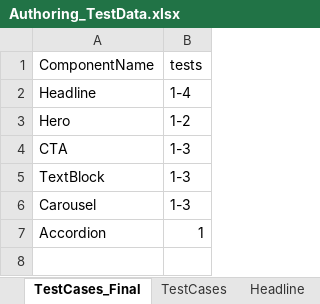
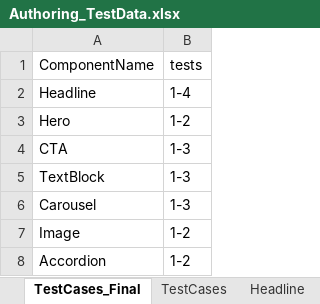
Before and after one commit to naren16154/CPSPortal, an Excel workbook: Authoring_TestData.xlsx, sheet TestCases_Final, drawn as a sheet; values as stored, in another font and other column widths than the file's, no borders; addresses are those after the commit; the diff names each change by its address in the sheet, - before the commit and + after, or states it on an @@ line.

```diff
--- a/Authoring_TestData.xlsx (sheet TestCases_Final)
+++ b/Authoring_TestData.xlsx (sheet TestCases_Final)
+row 7: Image | 1-2
-B8 (tests): 1
+B8 (tests): 1-2
```
Also changed, not shown: sheet TestCases, 1 other file.
